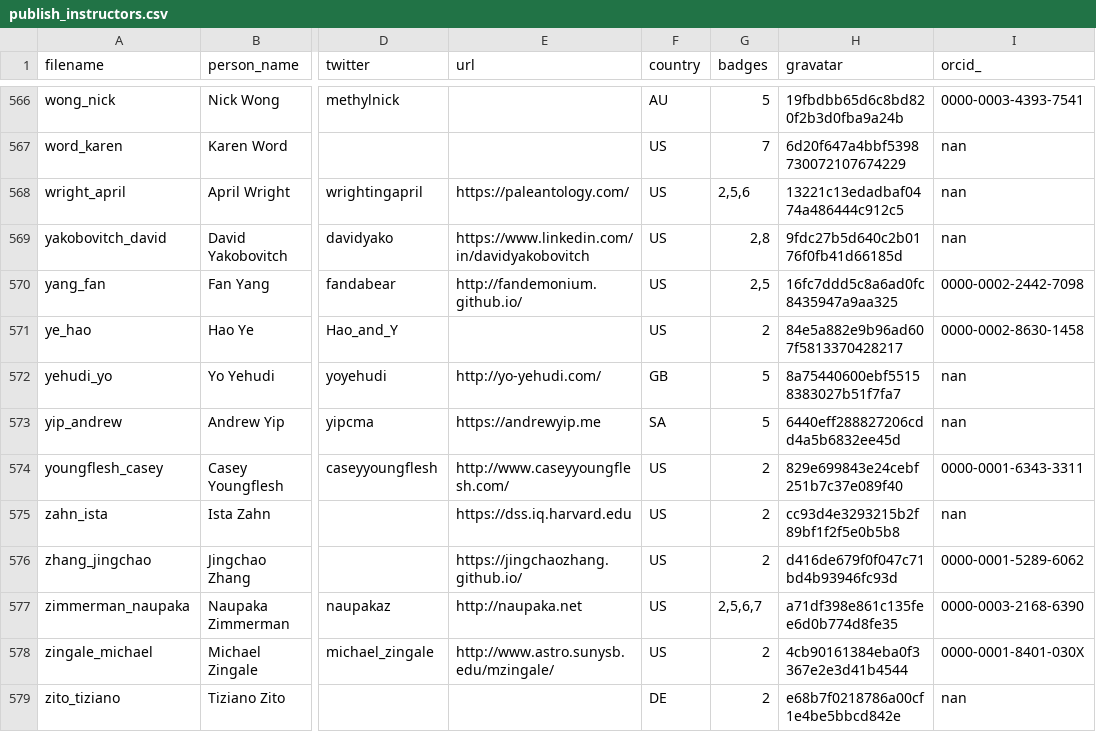
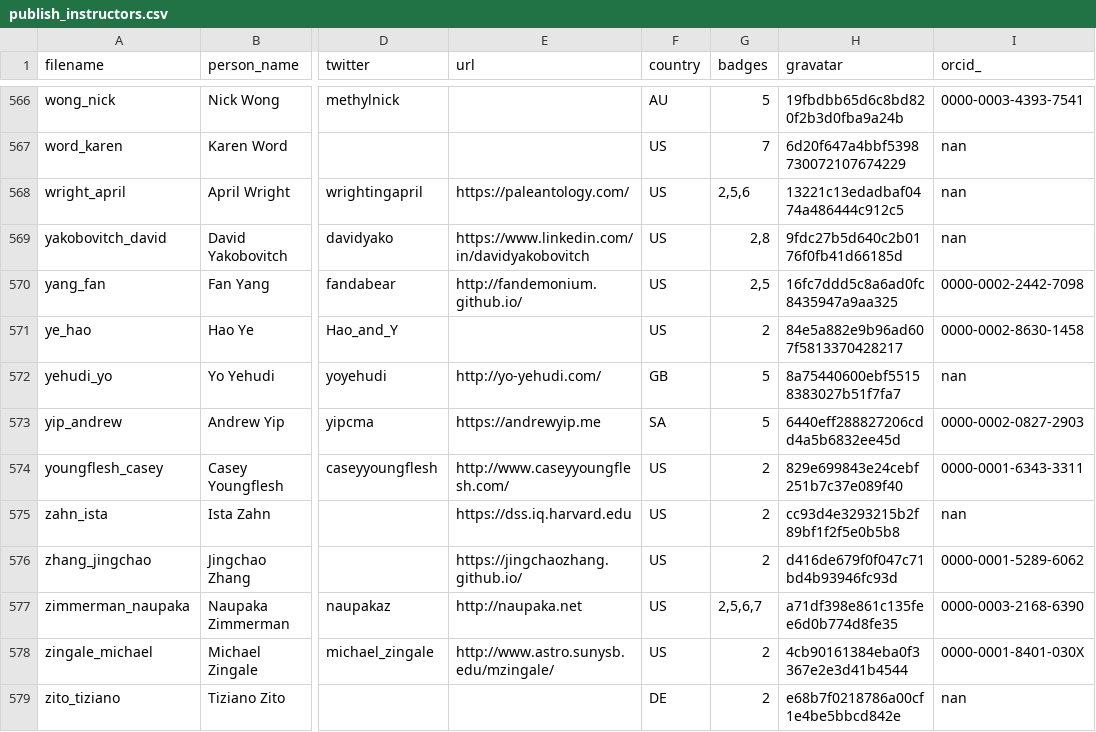
Before and after one commit to hpc-carpentry/hpc-carpentry.github.io, a CSV file: _data/publish_instructors.csv, drawn as a sheet; only a part is shown, gaps mark what is left out; the diff names each change by its address in the sheet, - before the commit and + after, or states it on an @@ line.

Commit message:
Updating instructor records

```diff
--- a/_data/publish_instructors.csv
+++ b/_data/publish_instructors.csv
-I573 (orcid_): nan
+I573 (orcid_): 0000-0002-0827-2903
```
